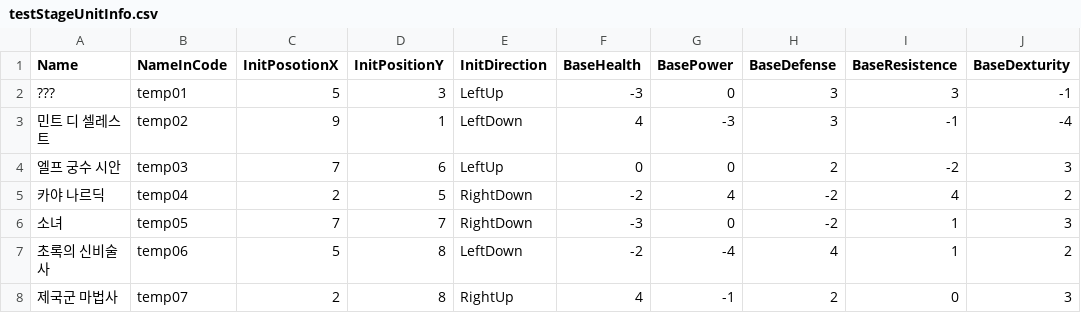
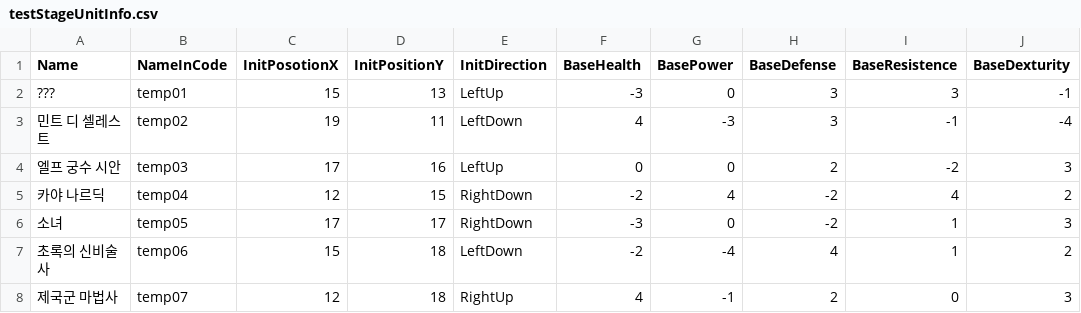
Before and after one commit to SNUGDC/EpicMonad, a CSV file: Assets/Resources/testStageUnitInfo.csv, drawn as a sheet; only a part is shown; the diff names each change by its address in the sheet, - before the commit and + after, or states it on an @@ line.

Commit message:
Extend field & change party lv 10->30 (by test)

```diff
--- a/Assets/Resources/testStageUnitInfo.csv
+++ b/Assets/Resources/testStageUnitInfo.csv
-C2 (InitPosotionX): 5
+C2 (InitPosotionX): 15
-D2 (InitPositionY): 3
+D2 (InitPositionY): 13
-C3 (InitPosotionX): 9
+C3 (InitPosotionX): 19
-D3 (InitPositionY): 1
+D3 (InitPositionY): 11
-C4 (InitPosotionX): 7
+C4 (InitPosotionX): 17
-D4 (InitPositionY): 6
+D4 (InitPositionY): 16
-C5 (InitPosotionX): 2
+C5 (InitPosotionX): 12
-D5 (InitPositionY): 5
+D5 (InitPositionY): 15
-C6 (InitPosotionX): 7
+C6 (InitPosotionX): 17
-D6 (InitPositionY): 7
+D6 (InitPositionY): 17
-C7 (InitPosotionX): 5
+C7 (InitPosotionX): 15
-D7:D8 (InitPositionY): 8
+D7:D8 (InitPositionY): 18
-C8 (InitPosotionX): 2
+C8 (InitPosotionX): 12
```
Also changed, not shown: 3 other files.
